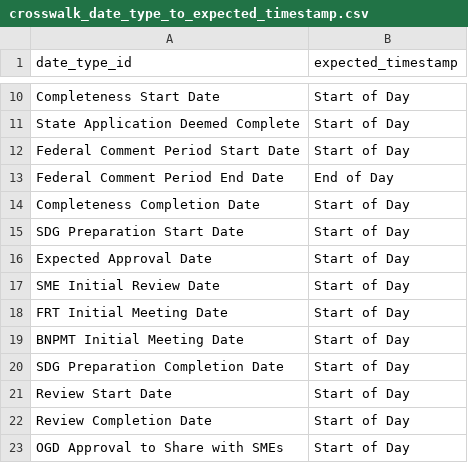
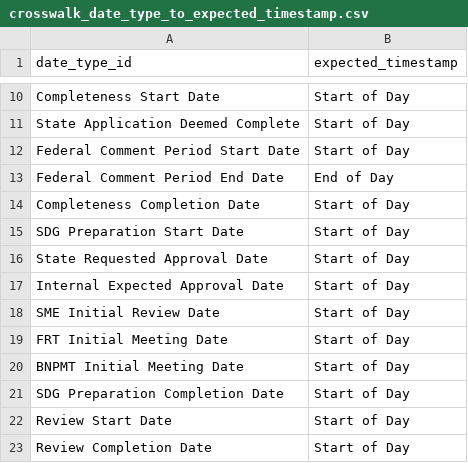
Before and after one commit to Enterprise-CMCS/demos, a CSV file: data/migration/stage_pmda_for_migration/seeds/crosswalk_date_type_to_expected_timestamp.csv, drawn as a sheet; only a part is shown, gaps mark what is left out; the shorter side is filled out with more unchanged rows.

```diff
--- a/data/migration/stage_pmda_for_migration/seeds/crosswalk_date_type_to_expected_timestamp.csv
+++ b/data/migration/stage_pmda_for_migration/seeds/crosswalk_date_type_to_expected_timestamp.csv
@@ -15,3 +15,4 @@ Completeness Completion Date,Start of Day
 SDG Preparation Start Date,Start of Day
-Expected Approval Date,Start of Day
+State Requested Approval Date,Start of Day
+Internal Expected Approval Date,Start of Day
 SME Initial Review Date,Start of Day
```
Also changed, not shown: 17 other files.
